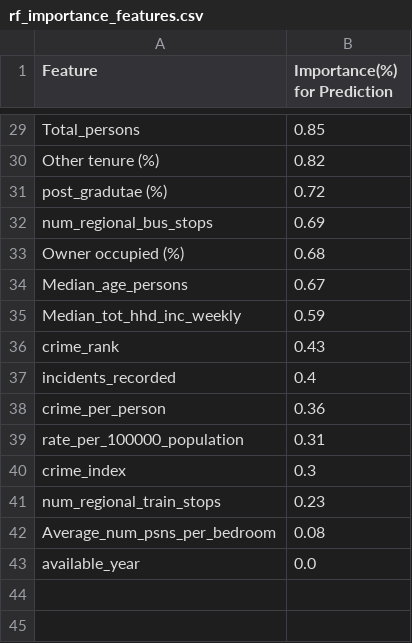
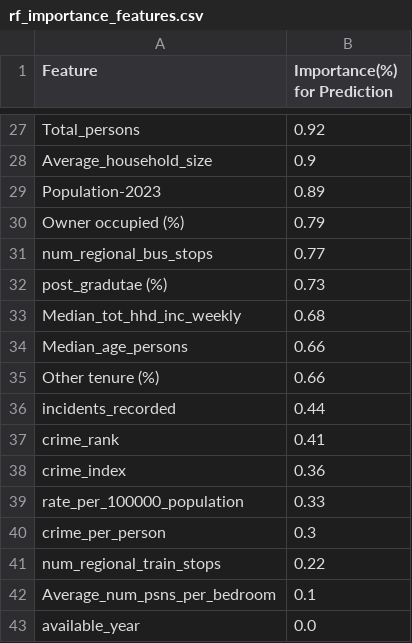
Before and after one commit to bicicow03/Group-Project-Real-Estate-Industry-Analysis, a CSV file: data/outputs/rf_importance_features.csv, drawn as a sheet; only a part is shown, gaps mark what is left out; removed rows and columns are numbered as before the commit, all else as after; the diff covers the shown part only; the diff names each change by its address in the sheet, - before the commit and + after, or states it on an @@ line.

```diff
--- a/data/outputs/rf_importance_features.csv
+++ b/data/outputs/rf_importance_features.csv
-B27 (Importance(%) for Prediction): 0.85
+B27 (Importance(%) for Prediction): 0.92
-row 30: Other tenure (%) | 0.82
-row 31: post_gradutae (%) | 0.72
+row 28: Average_household_size | 0.9
+row 29: Population-2023 | 0.89
+row 30: Owner occupied (%) | 0.79
-B31 (Importance(%) for Prediction): 0.69
+B31 (Importance(%) for Prediction): 0.77
+row 32: post_gradutae (%) | 0.73
-A33 (Feature): Owner occupied (%)
+A33 (Feature): Median_tot_hhd_inc_weekly
-B34 (Importance(%) for Prediction): 0.67
+B34 (Importance(%) for Prediction): 0.66
-row 35: Median_tot_hhd_inc_weekly | 0.59
-row 36: crime_rank | 0.43
+row 35: Other tenure (%) | 0.66
-B36 (Importance(%) for Prediction): 0.4
+B36 (Importance(%) for Prediction): 0.44
+row 37: crime_rank | 0.41
-A38 (Feature): crime_per_person
+A38 (Feature): crime_index
-B39 (Importance(%) for Prediction): 0.31
+B39 (Importance(%) for Prediction): 0.33
-A40 (Feature): crime_index
+A40 (Feature): crime_per_person
-B41 (Importance(%) for Prediction): 0.23
+B41 (Importance(%) for Prediction): 0.22
-B42 (Importance(%) for Prediction): 0.08
+B42 (Importance(%) for Prediction): 0.1
```
Also changed, not shown: 7 added rows, 9 removed rows and 17 edited cells elsewhere in this file, data/outputs/xgboost_importance_features.csv.
